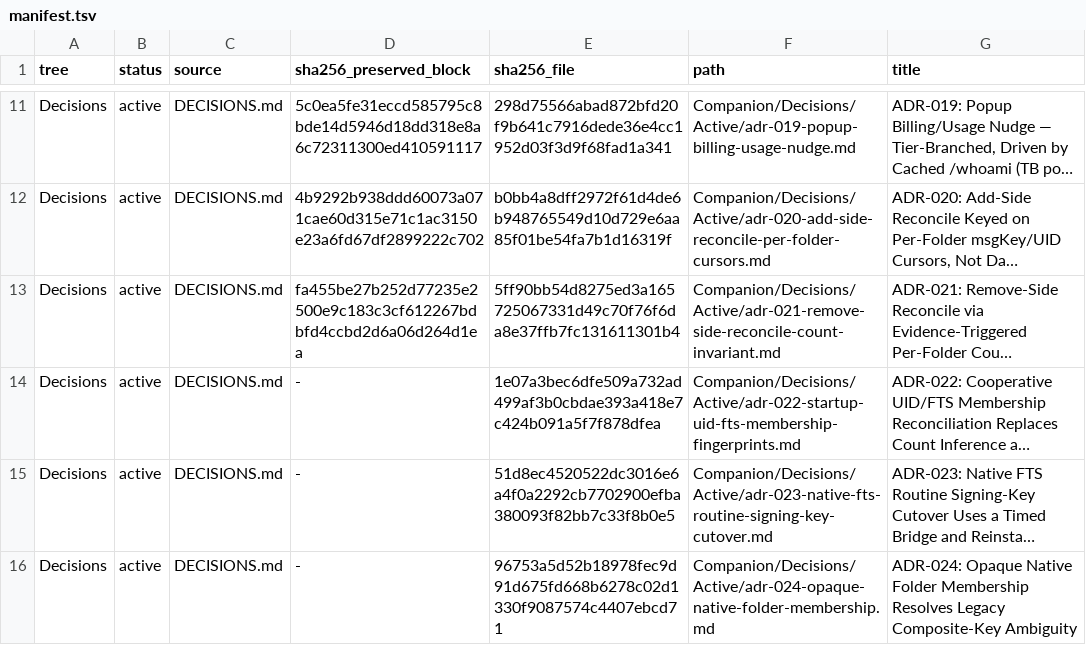
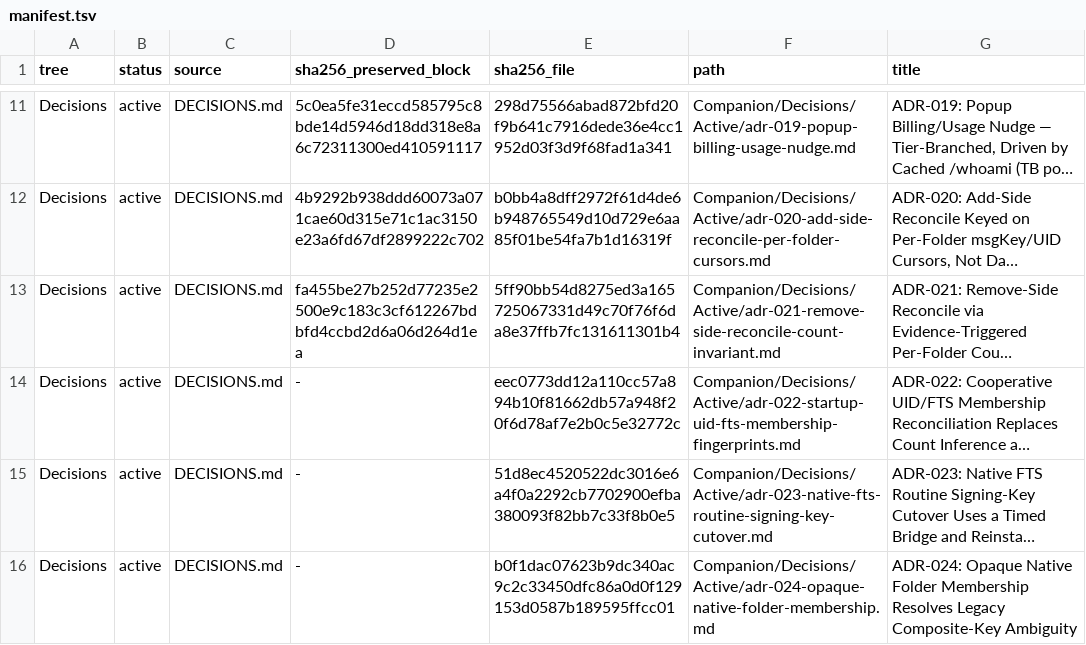
Before and after one commit to TabMail/tabmail-thunderbird, a TSV file: Companion/Decisions/manifest.tsv, drawn as a sheet; only a part is shown, gaps mark what is left out; long unchanged cells end in …; the diff names each change by its address in the sheet, - before the commit and + after, or states it on an @@ line.

```diff
--- a/Companion/Decisions/manifest.tsv
+++ b/Companion/Decisions/manifest.tsv
-E14 (sha256_file): 1e07a3bec6dfe509a732ad499af3b0cbdae393a418e7c424b091a5f7f878dfea
+E14 (sha256_file): eec0773dd12a110cc57a894b10f81662db57a948f20f6d78af7e2b0c5e32772c
-E16 (sha256_file): 96753a5d52b18978fec9d91d675fd668b6278c02d1330f9087574c4407ebcd71
+E16 (sha256_file): b0f1dac07623b9dc340ac9c2c33450dfc86a0d0f129153d0587b189595ffcc01
```
Also changed, not shown: 7 other files.
